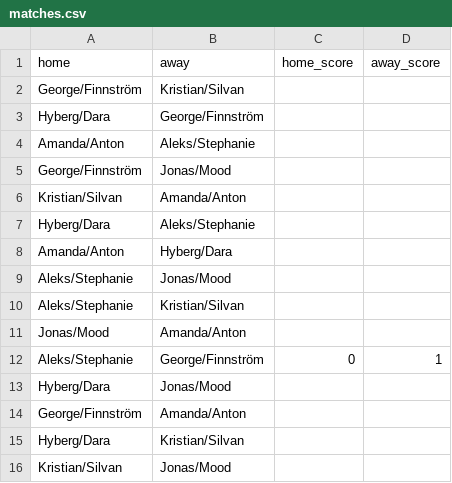
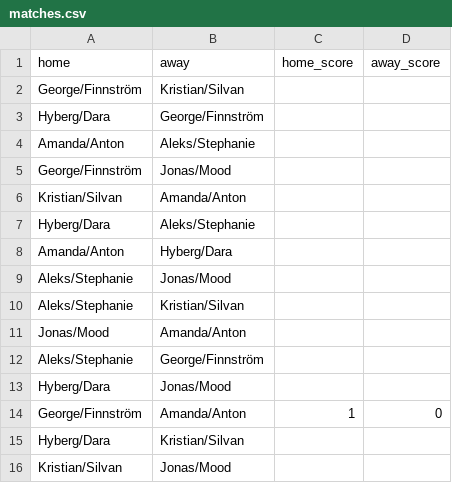
Before and after one commit to hallstedt-BI/hallstedt-bi.github.io, a CSV file: fifa/matches.csv, drawn as a sheet.

Commit message:
Update FIFA scores

```diff
--- a/fifa/matches.csv
+++ b/fifa/matches.csv
@@ -11,5 +11,5 @@ Aleks/Stephanie,Kristian/Silvan,,
 Jonas/Mood,Amanda/Anton,,
-Aleks/Stephanie,George/Finnström,0,1
+Aleks/Stephanie,George/Finnström,,
 Hyberg/Dara,Jonas/Mood,,
-George/Finnström,Amanda/Anton,,
+George/Finnström,Amanda/Anton,1,0
 Hyberg/Dara,Kristian/Silvan,,
```
